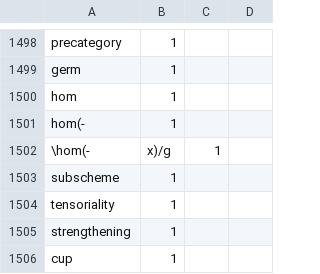
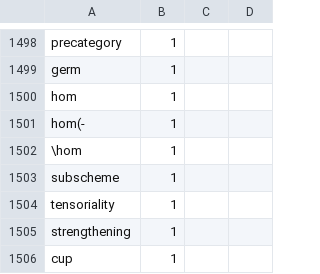
Before and after one commit to ToposInstitute/tac-corpus, a CSV file: noun.csv, drawn as a sheet; only a part is shown, gaps mark what is left out.

Commit message:
Update noun.csv

```diff
--- a/noun.csv
+++ b/noun.csv
@@ -1501,3 +1501,3 @@ hom,1,
 hom(-,1,
-\hom(-,x)/g,1,
+\hom,1,
 subscheme,1,
```
